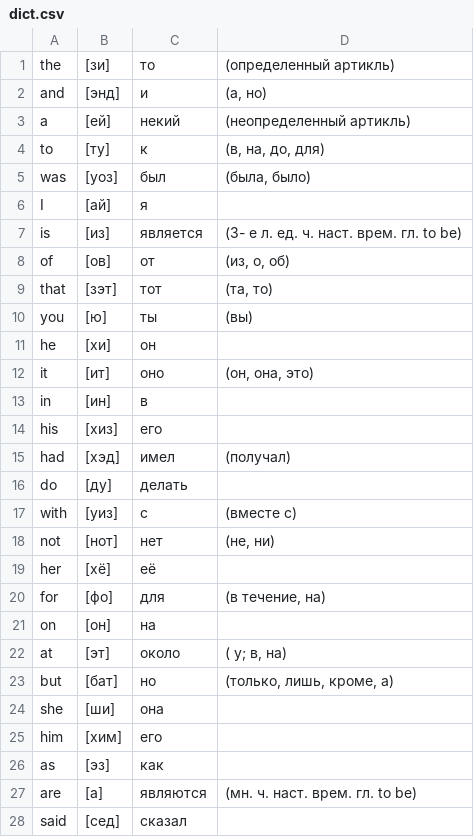
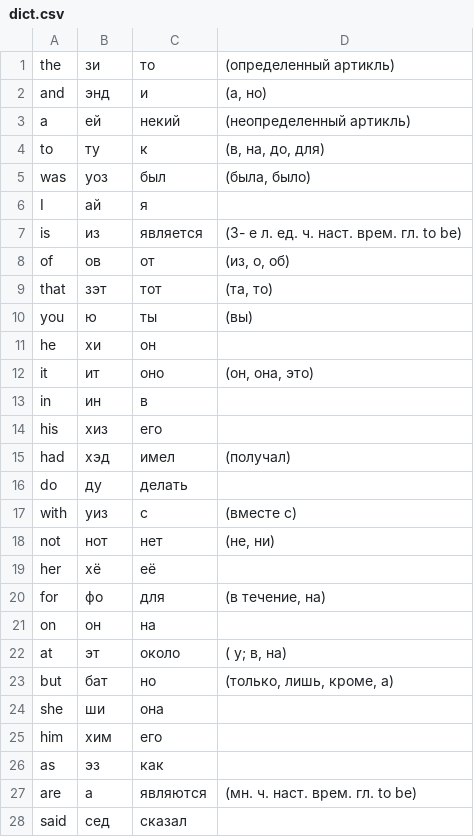
Before and after one commit to s-ly/English-training, a CSV file: dict.csv, drawn as a sheet; only a part is shown; the diff covers the shown part only.

```diff
--- a/dict.csv
+++ b/dict.csv
@@ -1,28 +1,28 @@
-the,[зи],то,(определенный артикль)
-and,[энд],и,"(а, но)"
-a,[ей],некий,(неопределенный артикль)
-to,[ту],к,"(в, на, до, для)"
-was,[уоз],был,"(была, было)"
-I,[ай],я,
-is,[из],является,(3- е л. ед. ч. наст. врем. гл. to be)
-of,[ов],от,"(из, о, об)"
-that,[зэт],тот,"(та, то)"
-you,[ю],ты,(вы)
-he,[хи],он,
-it,[ит],оно,"(он, она, это)"
-in,[ин],в,
-his,[хиз],его,
-had,[хэд],имел,(получал)
-do,[ду],делать,
-with,[уиз],с,(вместе с)
-not,[нот],нет,"(не, ни)"
-her,[хё],её,
-for,[фо],для,"(в течение, на)"
-on,[он],на,
-at,[эт],около,"( у; в, на)"
-but,[бат],но,"(только, лишь, кроме, а)"
-she,[ши],она,
-him,[хим],его,
-as,[эз],как,
-are,[а],являются,(мн. ч. наст. врем. гл. to be)
-said,[сед],сказал,
+the,зи,то,(определенный артикль)
+and,энд,и,"(а, но)"
+a,ей,некий,(неопределенный артикль)
+to,ту,к,"(в, на, до, для)"
+was,уоз,был,"(была, было)"
+I,ай,я,
+is,из,является,(3- е л. ед. ч. наст. врем. гл. to be)
+of,ов,от,"(из, о, об)"
+that,зэт,тот,"(та, то)"
+you,ю,ты,(вы)
+he,хи,он,
+it,ит,оно,"(он, она, это)"
+in,ин,в,
+his,хиз,его,
+had,хэд,имел,(получал)
+do,ду,делать,
+with,уиз,с,(вместе с)
+not,нот,нет,"(не, ни)"
+her,хё,её,
+for,фо,для,"(в течение, на)"
+on,он,на,
+at,эт,около,"( у; в, на)"
+but,бат,но,"(только, лишь, кроме, а)"
+she,ши,она,
+him,хим,его,
+as,эз,как,
+are,а,являются,(мн. ч. наст. врем. гл. to be)
+said,сед,сказал,
```
Also changed, not shown: 29 added rows and 22 edited cells elsewhere in this file, 1 other file.
